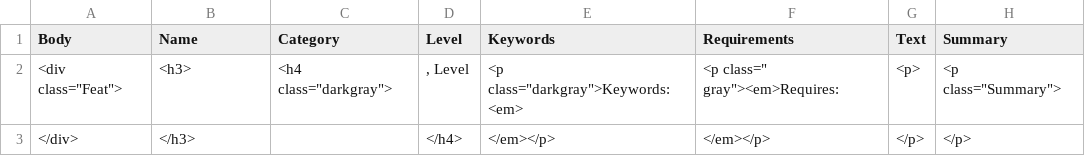
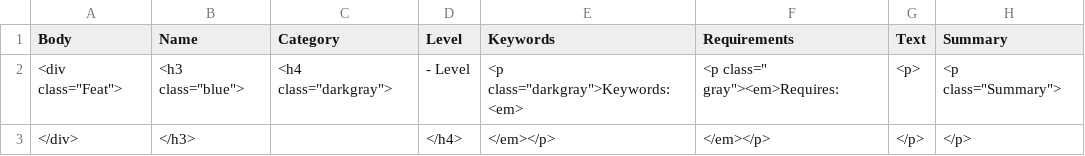
Before and after one commit to capelastegui/sfrpg, a CSV file: raw/charactercreation/Feats-tags.csv, drawn as a sheet.

```diff
--- a/raw/charactercreation/Feats-tags.csv
+++ b/raw/charactercreation/Feats-tags.csv
@@ -1,3 +1,3 @@
 Body;Name;Category;Level;Keywords;Requirements;Text;Summary
-"<div class=""Feat"">";<h3>;"<h4 class=""darkgray"">";, Level ;"<p class=""darkgray"">Keywords: <em>";"<p class="" gray""><em>Requires: ";<p>;"<p class=""Summary"">"
+"<div class=""Feat"">";"<h3 class=""blue"">";"<h4 class=""darkgray"">"; - Level ;"<p class=""darkgray"">Keywords: <em>";"<p class="" gray""><em>Requires: ";<p>;"<p class=""Summary"">"
 </div>;</h3>;;</h4>;</em></p>;</em></p>;</p>;</p>
```
Also changed, not shown: 4 other files.
